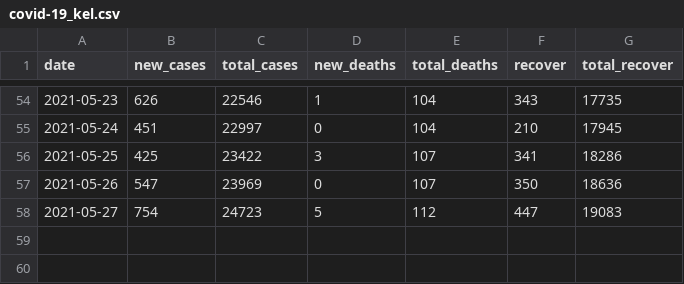
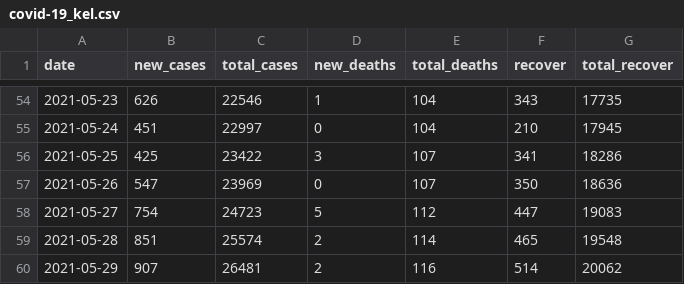
Before and after one commit to wnarifin/covid-19-kelantan, a CSV file: covid-19_kel.csv, drawn as a sheet; only a part is shown, gaps mark what is left out.

```diff
--- a/covid-19_kel.csv
+++ b/covid-19_kel.csv
@@ -58 +58,3 @@
 2021-05-27,754,24723,5,112,447,19083
+2021-05-28,851,25574,2,114,465,19548
+2021-05-29,907,26481,2,116,514,20062
```
Also changed, not shown: covid-19_recover_kel.csv, fitted_sir.csv, 4 other files.
